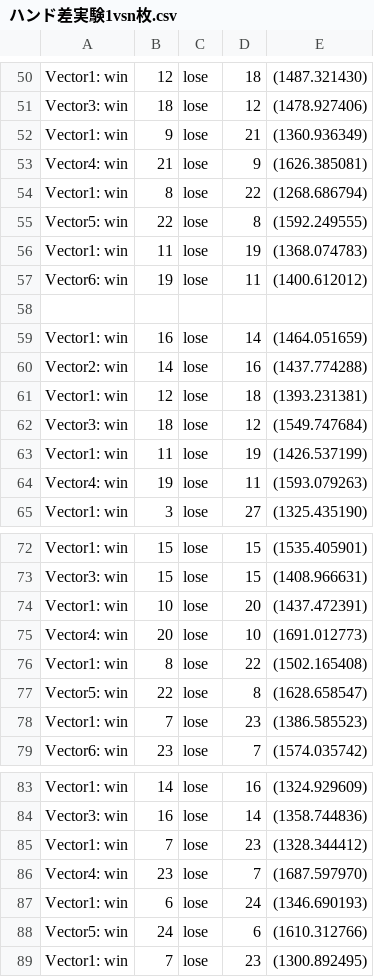
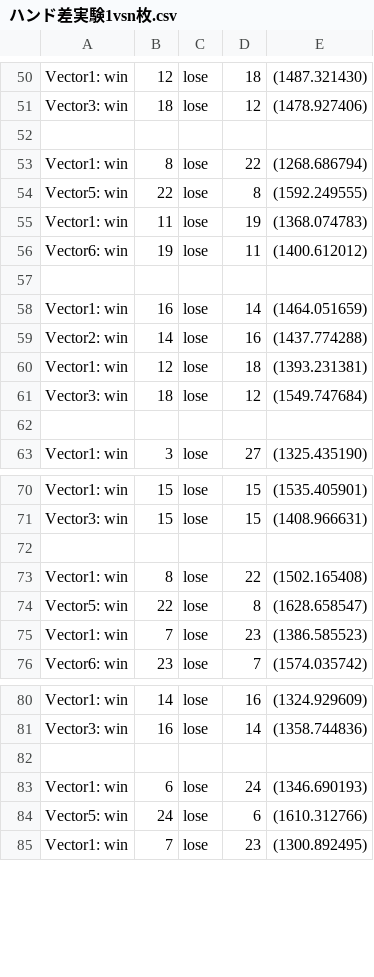
Before and after one commit to aharalabMeiji/fireplaceAharaLab, a CSV file: ハンド差実験1vsn枚.csv, drawn as a sheet; only a part is shown, gaps mark what is left out; the diff covers the shown part only.

```diff
--- a/ハンド差実験1vsn枚.csv
+++ b/ハンド差実験1vsn枚.csv
@@ -51,4 +51,3 @@ Vector1: win, 12, lose, 18,(1487.321430)
 Vector3: win, 18, lose, 12,(1478.927406)
-Vector1: win, 9, lose, 21,(1360.936349)
-Vector4: win, 21, lose, 9,(1626.385081)
+
 Vector1: win, 8, lose, 22,(1268.686794)
@@ -62,4 +61,3 @@ Vector1: win, 12, lose, 18,(1393.231381)
 Vector3: win, 18, lose, 12,(1549.747684)
-Vector1: win, 11, lose, 19,(1426.537199)
-Vector4: win, 19, lose, 11,(1593.079263)
+
 Vector1: win, 3, lose, 27,(1325.435190)
@@ -73,4 +71,3 @@ Vector1: win, 15, lose, 15,(1535.405901)
 Vector3: win, 15, lose, 15,(1408.966631)
-Vector1: win, 10, lose, 20,(1437.472391)
-Vector4: win, 20, lose, 10,(1691.012773)
+
 Vector1: win, 8, lose, 22,(1502.165408)
@@ -84,4 +81,3 @@ Vector1: win, 14, lose, 16,(1324.929609)
 Vector3: win, 16, lose, 14,(1358.744836)
-Vector1: win, 7, lose, 23,(1328.344412)
-Vector4: win, 23, lose, 7,(1687.597970)
+
 Vector1: win, 6, lose, 24,(1346.690193)
```
Also changed, not shown: 26 added rows, 1 removed row and 5 edited cells elsewhere in this file, 7 other files.
